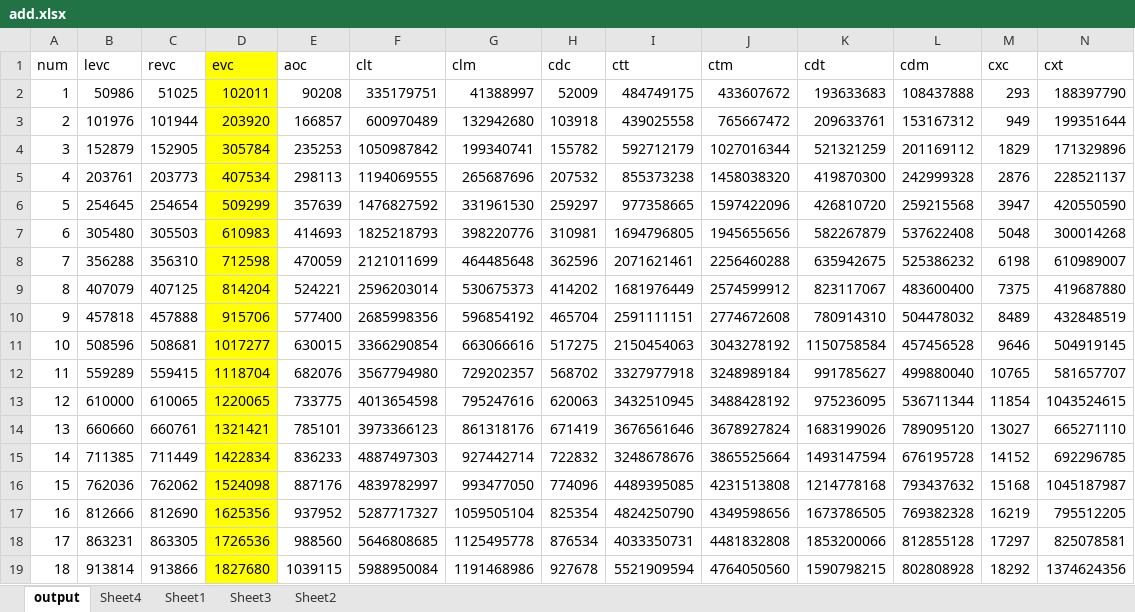
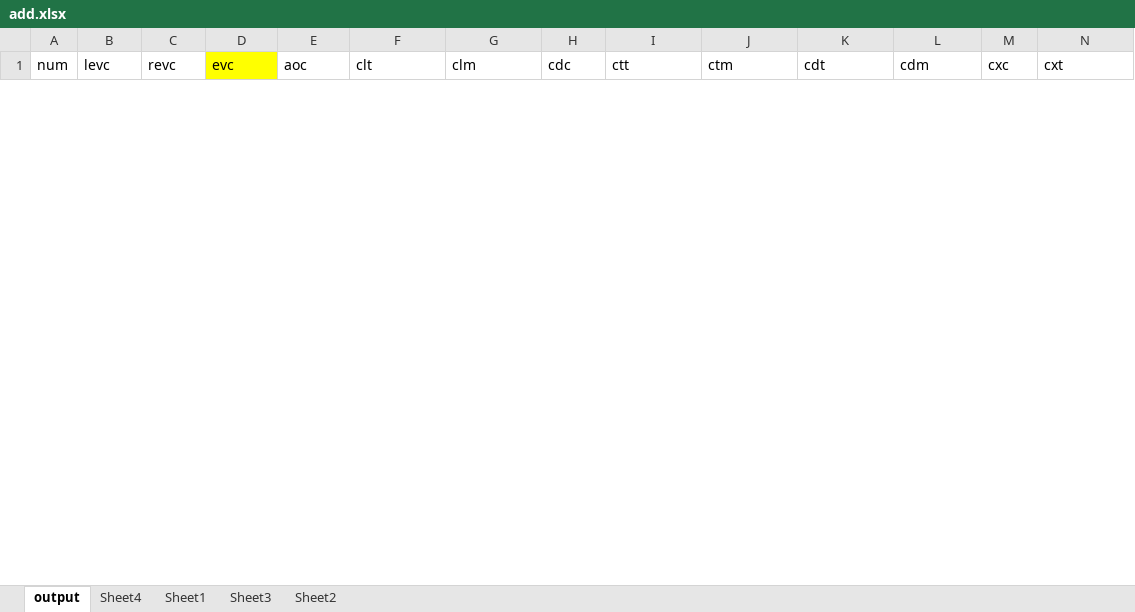
Before and after one commit to alfa-ryano/THESIS, an Excel workbook: data/add.xlsx, sheet output, drawn as a sheet; only a part is shown; values as stored, in another font and other column widths than the file's, no borders; removed rows and columns are numbered as before the commit, all else as after; rows hold the shown columns only; the diff covers the shown part only; the diff names each change by its address in the sheet, - before the commit and + after, or states it on an @@ line.

```diff
--- a/data/add.xlsx (sheet output)
+++ b/data/add.xlsx (sheet output)
-row 2: 1 | 50986 | 51025 | 102011 | 90208 | 335179751 | 41388997 | 52009 | 484749175 | 433607672 | 193633683 | 108437888 | 293 | 188397790
-row 3: 2 | 101976 | 101944 | 203920 | 166857 | 600970489 | 132942680 | 103918 | 439025558 | 765667472 | 209633761 | 153167312 | 949 | 199351644
-row 4: 3 | 152879 | 152905 | 305784 | 235253 | 1050987842 | 199340741 | 155782 | 592712179 | 1027016344 | 521321259 | 201169112 | 1829 | 171329896
-row 5: 4 | 203761 | 203773 | 407534 | 298113 | 1194069555 | 265687696 | 207532 | 855373238 | 1458038320 | 419870300 | 242999328 | 2876 | 228521137
-row 6: 5 | 254645 | 254654 | 509299 | 357639 | 1476827592 | 331961530 | 259297 | 977358665 | 1597422096 | 426810720 | 259215568 | 3947 | 420550590
-row 7: 6 | 305480 | 305503 | 610983 | 414693 | 1825218793 | 398220776 | 310981 | 1694796805 | 1945655656 | 582267879 | 537622408 | 5048 | 300014268
-row 8: 7 | 356288 | 356310 | 712598 | 470059 | 2121011699 | 464485648 | 362596 | 2071621461 | 2256460288 | 635942675 | 525386232 | 6198 | 610989007
-row 9: 8 | 407079 | 407125 | 814204 | 524221 | 2596203014 | 530675373 | 414202 | 1681976449 | 2574599912 | 823117067 | 483600400 | 7375 | 419687880
-row 10: 9 | 457818 | 457888 | 915706 | 577400 | 2685998356 | 596854192 | 465704 | 2591111151 | 2774672608 | 780914310 | 504478032 | 8489 | 432848519
-row 11: 10 | 508596 | 508681 | 1017277 | 630015 | 3366290854 | 663066616 | 517275 | 2150454063 | 3043278192 | 1150758584 | 457456528 | 9646 | 504919145
-row 12: 11 | 559289 | 559415 | 1118704 | 682076 | 3567794980 | 729202357 | 568702 | 3327977918 | 3248989184 | 991785627 | 499880040 | 10765 | 581657707
-row 13: 12 | 610000 | 610065 | 1220065 | 733775 | 4013654598 | 795247616 | 620063 | 3432510945 | 3488428192 | 975236095 | 536711344 | 11854 | 1043524615
-row 14: 13 | 660660 | 660761 | 1321421 | 785101 | 3973366123 | 861318176 | 671419 | 3676561646 | 3678927824 | 1683199026 | 789095120 | 13027 | 665271110
-row 15: 14 | 711385 | 711449 | 1422834 | 836233 | 4887497303 | 927442714 | 722832 | 3248678676 | 3865525664 | 1493147594 | 676195728 | 14152 | 692296785
-row 16: 15 | 762036 | 762062 | 1524098 | 887176 | 4839782997 | 993477050 | 774096 | 4489395085 | 4231513808 | 1214778168 | 793437632 | 15168 | 1045187987
-row 17: 16 | 812666 | 812690 | 1625356 | 937952 | 5287717327 | 1059505104 | 825354 | 4824250790 | 4349598656 | 1673786505 | 769382328 | 16219 | 795512205
-row 18: 17 | 863231 | 863305 | 1726536 | 988560 | 5646808685 | 1125495778 | 876534 | 4033350731 | 4481832808 | 1853200066 | 812855128 | 17297 | 825078581
-row 19: 18 | 913814 | 913866 | 1827680 | 1039115 | 5988950084 | 1191468986 | 927678 | 5521909594 | 4764050560 | 1590798215 | 802808928 | 18292 | 1374624356
```
Also changed, not shown: 15 added rows and 4 removed rows elsewhere in this sheet, sheet Sheet4, sheet Sheet1, sheet Sheet2, charts or pictures, data/change.xlsx, data/delete.xlsx, 46 other files.
